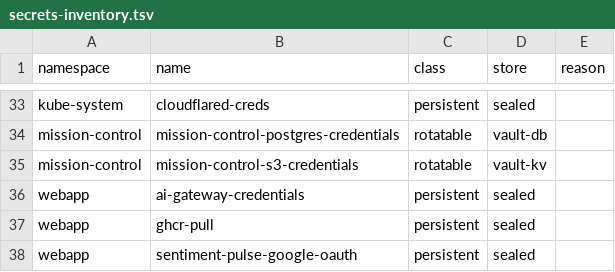
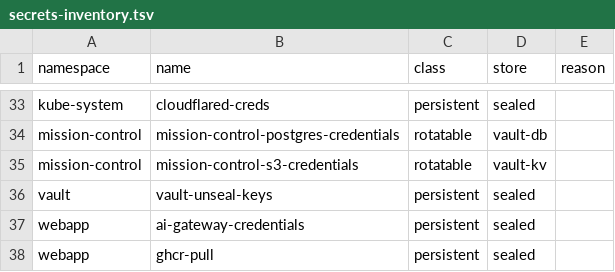
Before and after one commit to khaidao2/sentiment_pulse, a TSV file: platform-gitops/secrets-inventory.tsv, drawn as a sheet; only a part is shown, gaps mark what is left out; the shorter side is filled out with more unchanged rows.

Commit message:
feat(vault): serve the unseal keys from the app that mounts them
scripts/vault_bootstrap.sh initialised Vault and sealed three of its five
unseal keys, and that manifest was served by nothing. The vault-unsealer
Application matched only vault-unsealer.yaml, so the keys its own
Deployment mounts would have lived in the cluster and not in git. That is
the condition this repo's gate exists to catch, reproduced by the very
script written to avoid it.

The include is now a glob matching vault-unseal*.yaml, which covers the
Deployment and its keys together, and deliberately does not match
vault-cluster-secret-store.yaml, which another Application owns. Verified
by matching every vault-*.yaml manifest against every Application's
pattern: two files under vault-unsealer, one under the store, nothing
claimed twice.

Vault is now Initialized true, Sealed false, 5 shares with a threshold of
3, confirmed against the running pod.

Ciphertext is safe to commit. Only the in-cluster sealed-secrets
controller holds the private key. The sealed copy covers a reboot and not
the loss of that controller key, which is why the script also prints all
five keys once for offline storage.

Decision: Let the Application that mounts a credential also serve it, so
a manifest cannot be created by a bootstrap script and then owned by
nobody.
Rejected: A separate Application per sealed secret, which is three more
files to serve one Deployment's own input.
Rejected: Widening the glob to vault-*.yaml, which would claim
vault-cluster-secret-store.yaml and give two Applications the same
resource.
Reversible: true

```diff
--- a/platform-gitops/secrets-inventory.tsv
+++ b/platform-gitops/secrets-inventory.tsv
@@ -35,2 +35,3 @@ mission-control	mission-control-postgres-credentials	rotatable	vault-db
 mission-control	mission-control-s3-credentials	rotatable	vault-kv	
+vault	vault-unseal-keys	persistent	sealed	
 webapp	ai-gateway-credentials	persistent	sealed	
```
Also changed, not shown: 2 other files.
